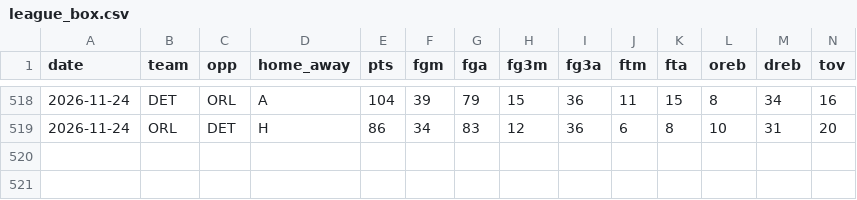
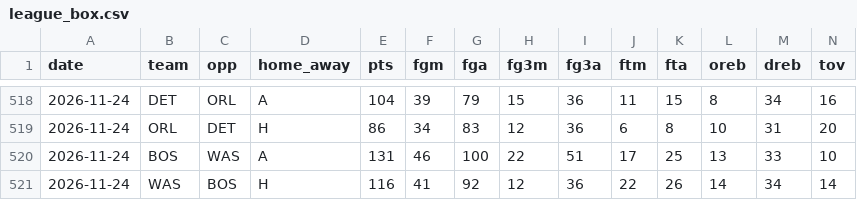
Before and after one commit to Stots714/lakers-tracker, a CSV file: data/nba_cloud/league_box.csv, drawn as a sheet; only a part is shown, gaps mark what is left out; rows hold the shown columns only; the diff names each change by its address in the sheet, - before the commit and + after, or states it on an @@ line.

```diff
--- a/data/nba_cloud/league_box.csv
+++ b/data/nba_cloud/league_box.csv
+row 520: 2026-11-24 | BOS | WAS | A | 131 | 46 | 100 | 22 | 51 | 17 | 25 | 13 | 33 | 10
+row 521: 2026-11-24 | WAS | BOS | H | 116 | 41 | 92 | 12 | 36 | 22 | 26 | 14 | 34 | 14
```
Also changed, not shown: data/nba_cloud/injuries.csv, data/nba_cloud/league_extras.csv, 6 other files.
